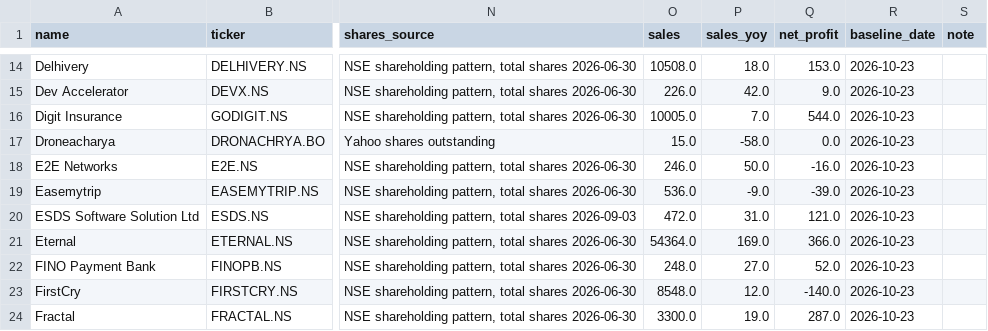
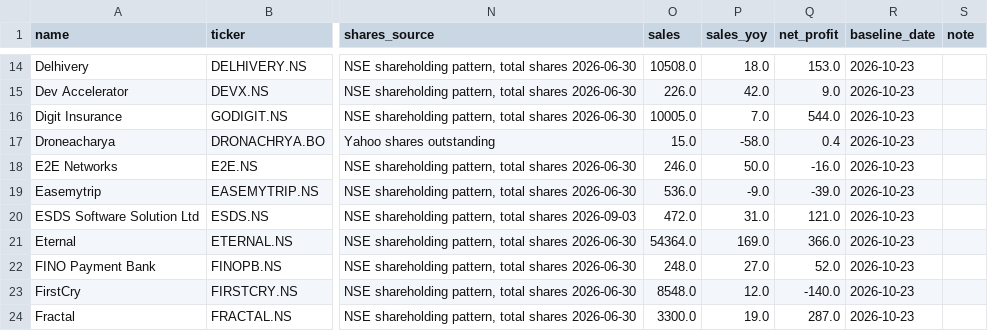
Before and after one commit to speedrunnr/listed-tracker, a CSV file: config/companies.csv, drawn as a sheet; only a part is shown, gaps mark what is left out; the diff names each change by its address in the sheet, - before the commit and + after, or states it on an @@ line.

```diff
--- a/config/companies.csv
+++ b/config/companies.csv
-Q17 (net_profit): 0.0
+Q17 (net_profit): 0.4
```
Also changed, not shown: 2 other files.
